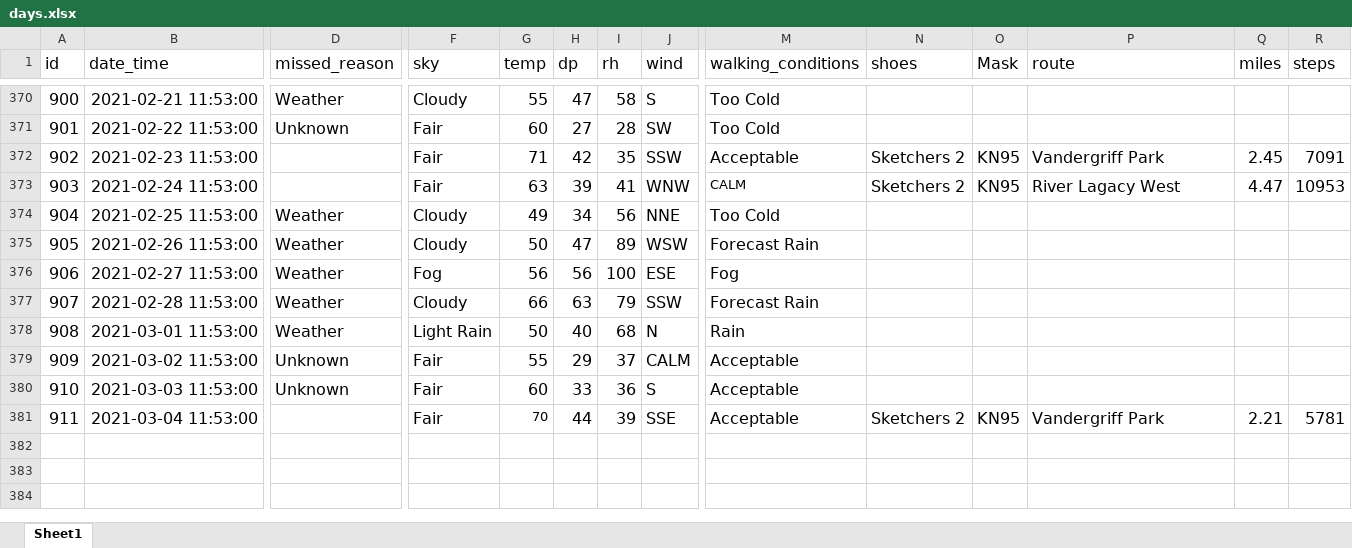
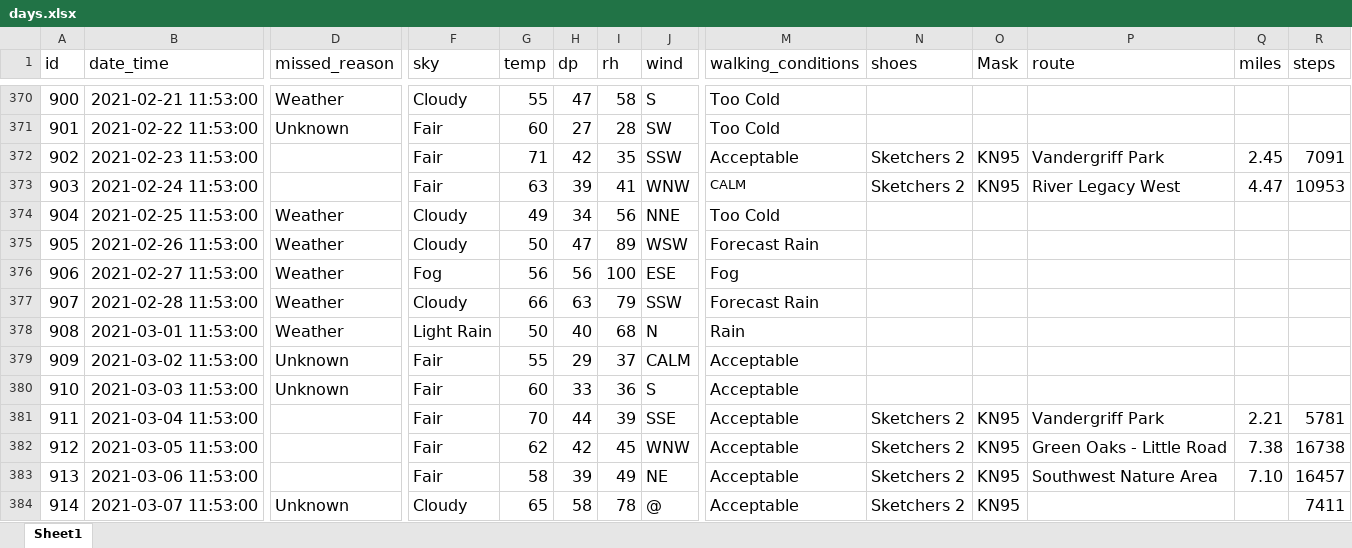
Before and after one commit to gitHubSlinkman/MyWalks, an Excel workbook: data/days.xlsx, sheet Sheet1, drawn as a sheet; only a part is shown, gaps mark what is left out; values as stored, in another font and other column widths than the file's, no borders; rows hold the shown columns only; the diff names each change by its address in the sheet, - before the commit and + after, or states it on an @@ line.

Commit message:
2021-04-30 12:41
Added data to days.xlsx

```diff
--- a/data/days.xlsx (sheet Sheet1)
+++ b/data/days.xlsx (sheet Sheet1)
-P373 (route): River Lagacy West
+P373 (route): River Legacy West
@@ G381 text size: larger @@
+row 382: 912 | 2021-03-05 11:53:00 |  | Fair | 62 | 42 | 45 | WNW | Acceptable | Sketchers 2 | KN95 | Green Oaks - Little Road | 7.38 | 16738
+row 383: 913 | 2021-03-06 11:53:00 |  | Fair | 58 | 39 | 49 | NE | Acceptable | Sketchers 2 | KN95 | Southwest Nature Area | 7.10 | 16457
+row 384: 914 | 2021-03-07 11:53:00 | Unknown | Cloudy | 65 | 58 | 78 | @ | Acceptable | Sketchers 2 | KN95 |  |  | 7411
```
Also changed, not shown: 1 other file.
